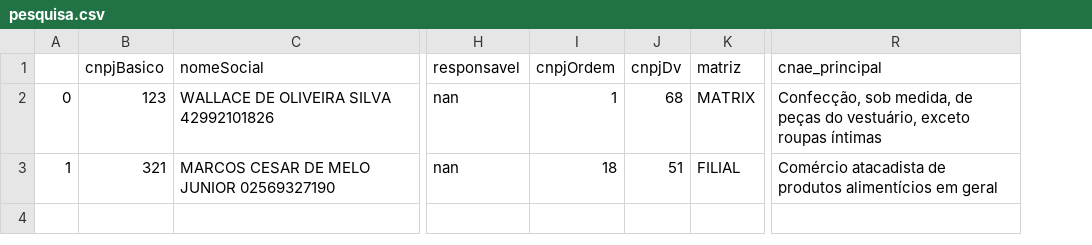
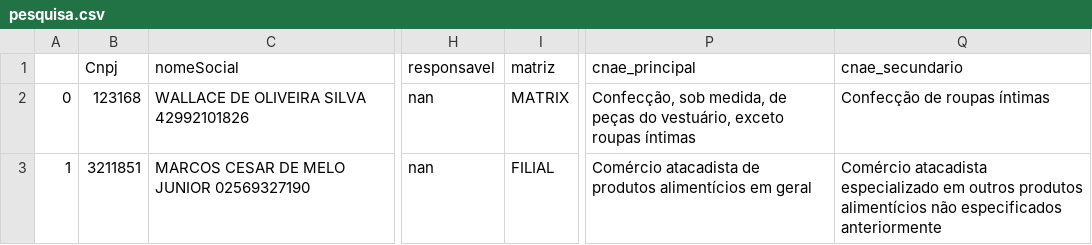
Before and after one commit to feijoes/Freelance-works, a CSV file: Search_public_data/pesquisa.csv, drawn as a sheet; only a part is shown, gaps mark what is left out; removed rows and columns are numbered as before the commit, all else as after; the diff names each change by its address in the sheet, - before the commit and + after, or states it on an @@ line.

```diff
--- a/Search_public_data/pesquisa.csv
+++ b/Search_public_data/pesquisa.csv
-column B (cnpjBasico), rows 2-3: 123 | 321
+column B (Cnpj), rows 2-3: 123168 | 3211851
-column I (cnpjOrdem), rows 2-3: 1 | 18
-column J (cnpjDv), rows 2-3: 68 | 51
+column Q (cnae_secundario), rows 2-3: Confecção de roupas íntimas | Comércio atacadista especializado em outros produtos alimentícios não especificados anteriormente
```
Also changed, not shown: 5 other files.
